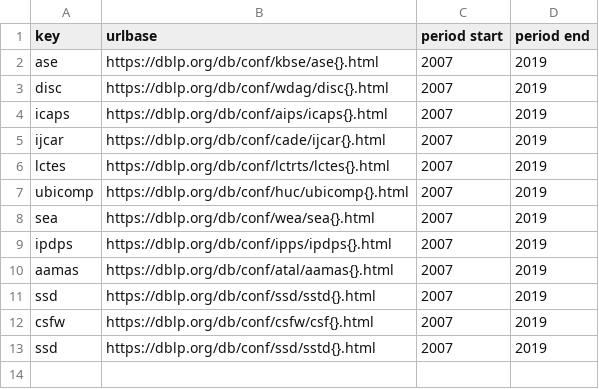
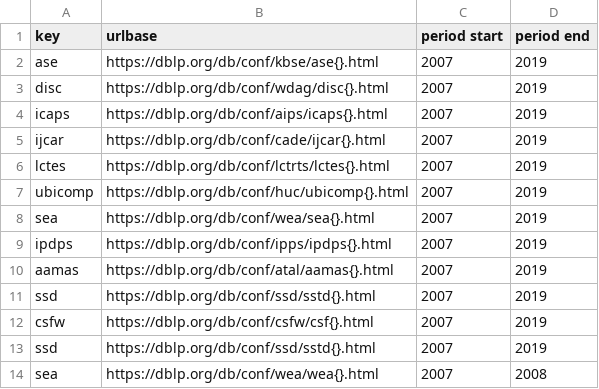
Before and after one commit to csmetrics/csmetrics.net, a CSV file: data/venues_with_different_dblp_baseurls.csv, drawn as a sheet; the diff names each change by its address in the sheet, - before the commit and + after, or states it on an @@ line.

```diff
--- a/data/venues_with_different_dblp_baseurls.csv
+++ b/data/venues_with_different_dblp_baseurls.csv
+row 14: sea | https://dblp.org/db/conf/wea/wea{}.html | 2007 | 2008
```
Also changed, not shown: 4 other files.
